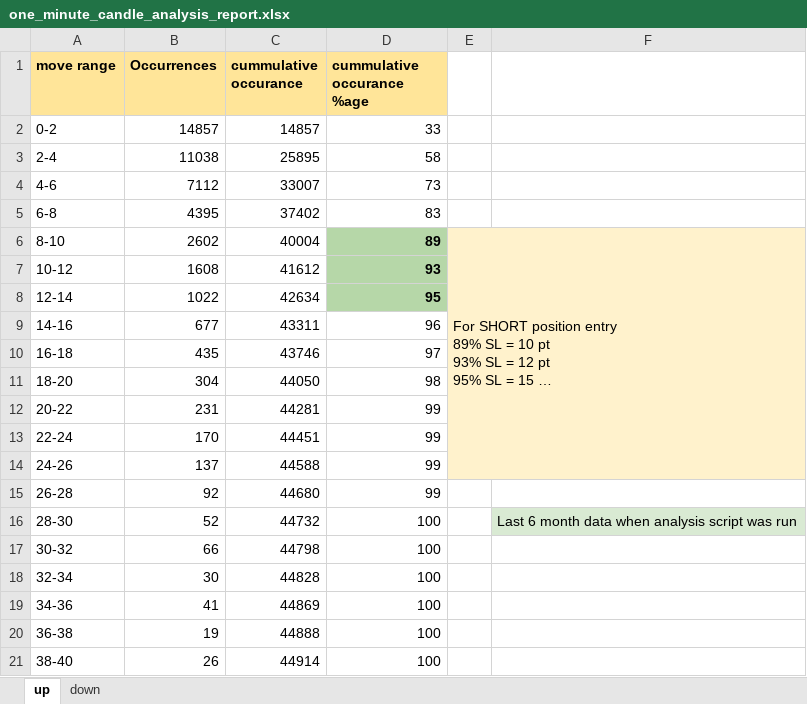
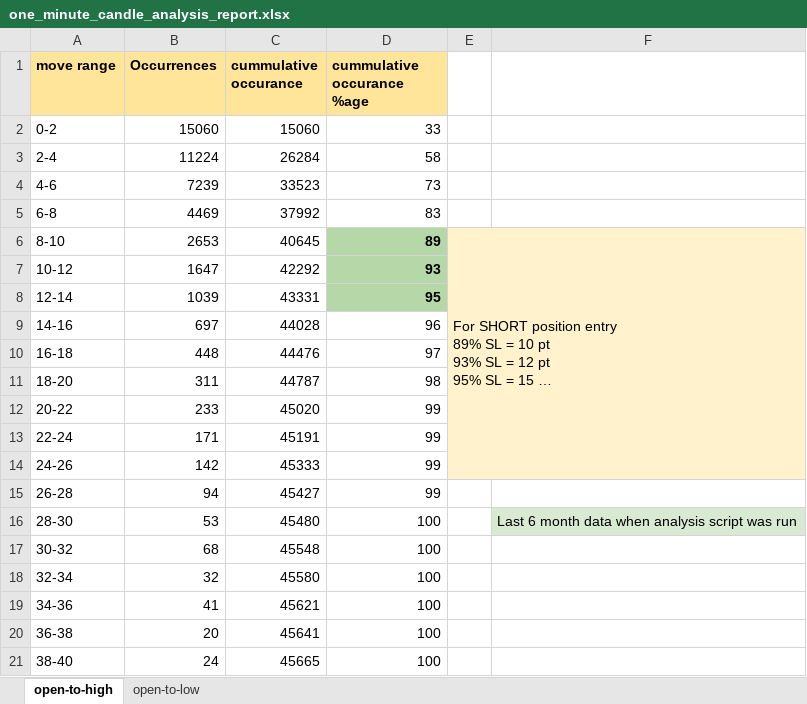
Before and after one commit to subhram-rana-1/market-history-analysis-v2, an Excel workbook: one_minute_candle_analysis_report.xlsx, sheet open-to-high, drawn as a sheet; long unchanged cells end in …; values as stored, in another font and other column widths than the file's, no borders; charts and pictures not drawn; the diff names each change by its address in the sheet, - before the commit and + after, or states it on an @@ line.

Commit message:
updated sheet names

```diff
--- a/one_minute_candle_analysis_report.xlsx (sheet open-to-high)
+++ b/one_minute_candle_analysis_report.xlsx (sheet open-to-high)
-sheet tab: up
+sheet tab: open-to-high
-sheet tab: down
+sheet tab: open-to-low
-B2 (Occurrences): 14857
+B2 (Occurrences): 15060
-C2 (cummulative occurance): 14857
+C2 (cummulative occurance): 15060
-B3 (Occurrences): 11038
+B3 (Occurrences): 11224
-C3 (cummulative occurance): 25895
+C3 (cummulative occurance): 26284
-B4 (Occurrences): 7112
+B4 (Occurrences): 7239
-C4 (cummulative occurance): 33007
+C4 (cummulative occurance): 33523
-B5 (Occurrences): 4395
+B5 (Occurrences): 4469
-C5 (cummulative occurance): 37402
+C5 (cummulative occurance): 37992
-B6 (Occurrences): 2602
+B6 (Occurrences): 2653
-C6 (cummulative occurance): 40004
+C6 (cummulative occurance): 40645
-B7 (Occurrences): 1608
+B7 (Occurrences): 1647
-C7 (cummulative occurance): 41612
+C7 (cummulative occurance): 42292
-B8 (Occurrences): 1022
+B8 (Occurrences): 1039
-C8 (cummulative occurance): 42634
+C8 (cummulative occurance): 43331
-B9 (Occurrences): 677
+B9 (Occurrences): 697
-C9 (cummulative occurance): 43311
+C9 (cummulative occurance): 44028
-B10 (Occurrences): 435
+B10 (Occurrences): 448
-C10 (cummulative occurance): 43746
+C10 (cummulative occurance): 44476
-B11 (Occurrences): 304
+B11 (Occurrences): 311
-C11 (cummulative occurance): 44050
+C11 (cummulative occurance): 44787
-B12 (Occurrences): 231
+B12 (Occurrences): 233
-C12 (cummulative occurance): 44281
+C12 (cummulative occurance): 45020
-B13 (Occurrences): 170
+B13 (Occurrences): 171
-C13 (cummulative occurance): 44451
+C13 (cummulative occurance): 45191
-B14 (Occurrences): 137
+B14 (Occurrences): 142
-C14 (cummulative occurance): 44588
+C14 (cummulative occurance): 45333
-B15 (Occurrences): 92
+B15 (Occurrences): 94
-C15 (cummulative occurance): 44680
+C15 (cummulative occurance): 45427
-B16 (Occurrences): 52
+B16 (Occurrences): 53
-C16 (cummulative occurance): 44732
+C16 (cummulative occurance): 45480
-B17 (Occurrences): 66
+B17 (Occurrences): 68
-C17 (cummulative occurance): 44798
+C17 (cummulative occurance): 45548
-B18 (Occurrences): 30
+B18 (Occurrences): 32
-C18 (cummulative occurance): 44828
+C18 (cummulative occurance): 45580
-C19 (cummulative occurance): 44869
+C19 (cummulative occurance): 45621
-B20 (Occurrences): 19
+B20 (Occurrences): 20
-C20 (cummulative occurance): 44888
+C20 (cummulative occurance): 45641
-B21 (Occurrences): 26
+B21 (Occurrences): 24
-C21 (cummulative occurance): 44914
+C21 (cummulative occurance): 45665
```
Also changed, not shown: sheet open-to-low, charts or pictures, 2 other files.
